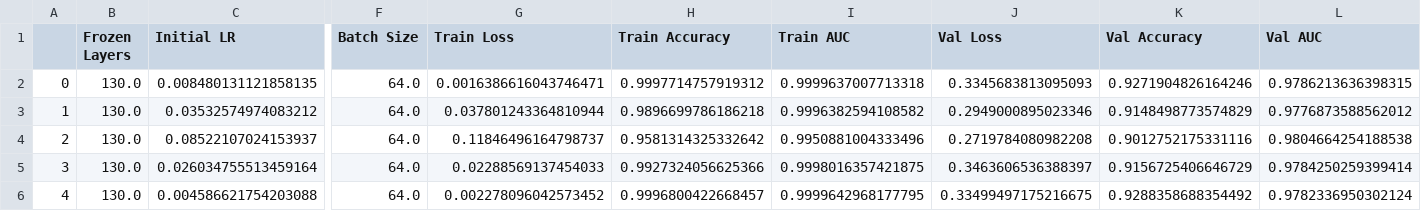
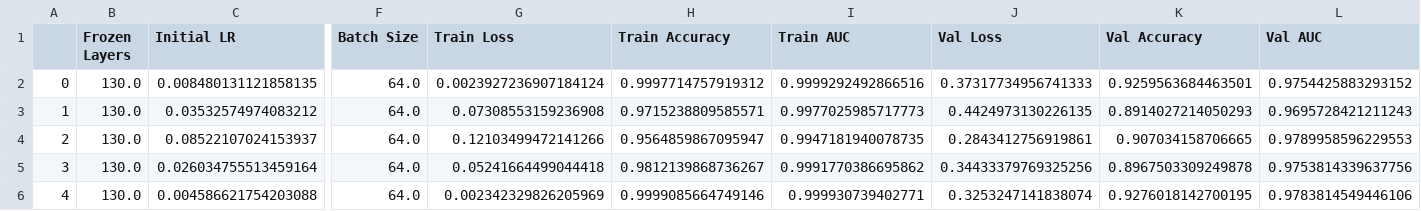
Before and after one commit to JoshWuuu/Structural-Image-Recognition, a CSV file: results.csv, drawn as a sheet; only a part is shown, gaps mark what is left out; the diff covers the shown part only; the diff names each change by its address in the sheet, - before the commit and + after, or states it on an @@ line.

Commit message:
Finish Model Training Round 2

```diff
--- a/results.csv
+++ b/results.csv
-G2 (Train Loss): 0.0016386616043746471
+G2 (Train Loss): 0.0023927236907184124
-I2 (Train AUC): 0.9999637007713318
+I2 (Train AUC): 0.9999292492866516
-J2 (Val Loss): 0.3345683813095093
+J2 (Val Loss): 0.37317734956741333
-K2 (Val Accuracy): 0.9271904826164246
+K2 (Val Accuracy): 0.9259563684463501
-L2 (Val AUC): 0.9786213636398315
+L2 (Val AUC): 0.9754425883293152
-G3 (Train Loss): 0.037801243364810944
+G3 (Train Loss): 0.07308553159236908
-H3 (Train Accuracy): 0.9896699786186218
+H3 (Train Accuracy): 0.9715238809585571
-I3 (Train AUC): 0.9996382594108582
+I3 (Train AUC): 0.9977025985717773
-J3 (Val Loss): 0.2949000895023346
+J3 (Val Loss): 0.4424973130226135
-K3 (Val Accuracy): 0.9148498773574829
+K3 (Val Accuracy): 0.8914027214050293
-L3 (Val AUC): 0.9776873588562012
+L3 (Val AUC): 0.9695728421211243
-G4 (Train Loss): 0.11846496164798737
+G4 (Train Loss): 0.12103499472141266
-H4 (Train Accuracy): 0.9581314325332642
+H4 (Train Accuracy): 0.9564859867095947
-I4 (Train AUC): 0.9950881004333496
+I4 (Train AUC): 0.9947181940078735
-J4 (Val Loss): 0.2719784080982208
+J4 (Val Loss): 0.2843412756919861
-K4 (Val Accuracy): 0.9012752175331116
+K4 (Val Accuracy): 0.907034158706665
-L4 (Val AUC): 0.9804664254188538
+L4 (Val AUC): 0.9789958596229553
-G5 (Train Loss): 0.02288569137454033
+G5 (Train Loss): 0.05241664499044418
-H5 (Train Accuracy): 0.9927324056625366
+H5 (Train Accuracy): 0.9812139868736267
-I5 (Train AUC): 0.9998016357421875
+I5 (Train AUC): 0.9991770386695862
-J5 (Val Loss): 0.3463606536388397
+J5 (Val Loss): 0.34433379769325256
-K5 (Val Accuracy): 0.9156725406646729
+K5 (Val Accuracy): 0.8967503309249878
-L5 (Val AUC): 0.9784250259399414
+L5 (Val AUC): 0.9753814339637756
-G6 (Train Loss): 0.002278096042573452
+G6 (Train Loss): 0.002342329826205969
-H6 (Train Accuracy): 0.9996800422668457
+H6 (Train Accuracy): 0.9999085664749146
-I6 (Train AUC): 0.9999642968177795
+I6 (Train AUC): 0.999930739402771
-J6 (Val Loss): 0.33499497175216675
+J6 (Val Loss): 0.3253247141838074
-K6 (Val Accuracy): 0.9288358688354492
+K6 (Val Accuracy): 0.9276018142700195
-L6 (Val AUC): 0.9782336950302124
+L6 (Val AUC): 0.9783814549446106
```
Also changed, not shown: 9 added rows and 33 edited cells elsewhere in this file, history/14.csv, history/16.csv, 21 other files.
